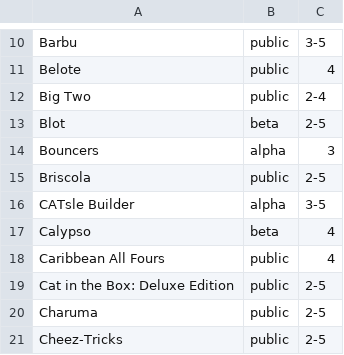
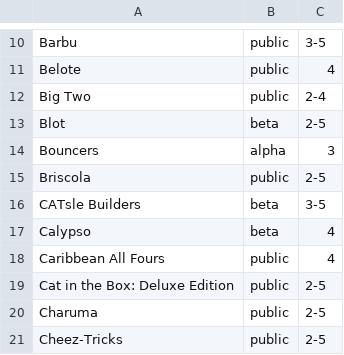
Before and after one commit to veganjay/bga-tricktakers, a CSV file: bga-tricktakers.csv, drawn as a sheet; only a part is shown, gaps mark what is left out.

Commit message:
CATsle Builders to beta

```diff
--- a/bga-tricktakers.csv
+++ b/bga-tricktakers.csv
@@ -15,3 +15,3 @@ Bouncers,alpha,3
 Briscola,public,2-5
-CATsle Builder,alpha,3-5
+CATsle Builders,beta,3-5
 Calypso,beta,4
```
